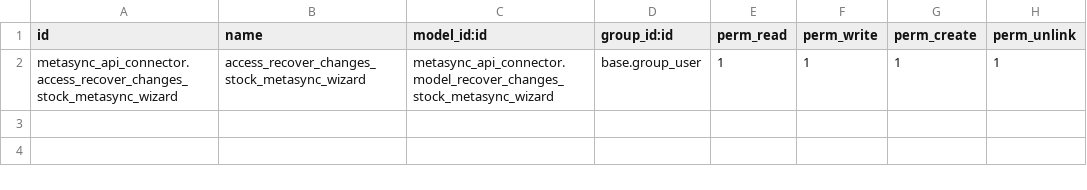
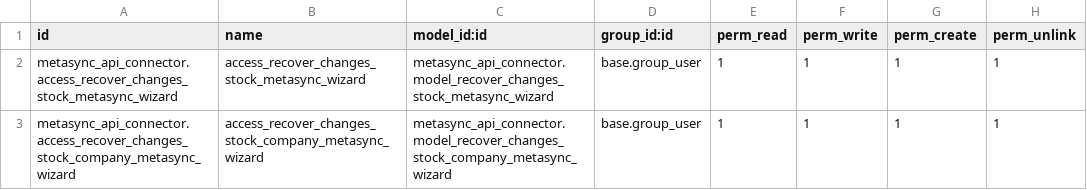
Before and after one commit to xtendoo-corporation/custom-desguaces-condado, a CSV file: metasync_api_connector/security/ir.model.access.csv, drawn as a sheet.

Commit message:
add new wizard

```diff
--- a/metasync_api_connector/security/ir.model.access.csv
+++ b/metasync_api_connector/security/ir.model.access.csv
@@ -2 +2,2 @@ id,name,model_id:id,group_id:id,perm_read,perm_write,perm_create,perm_unlink
 metasync_api_connector.access_recover_changes_stock_metasync_wizard,access_recover_changes_stock_metasync_wizard,metasync_api_connector.model_recover_changes_stock_metasync_wizard,base.group_user,1,1,1,1
+metasync_api_connector.access_recover_changes_stock_company_metasync_wizard,access_recover_changes_stock_company_metasync_wizard,metasync_api_connector.model_recover_changes_stock_company_metasync_wizard,base.group_user,1,1,1,1
```
Also changed, not shown: 6 other files.
